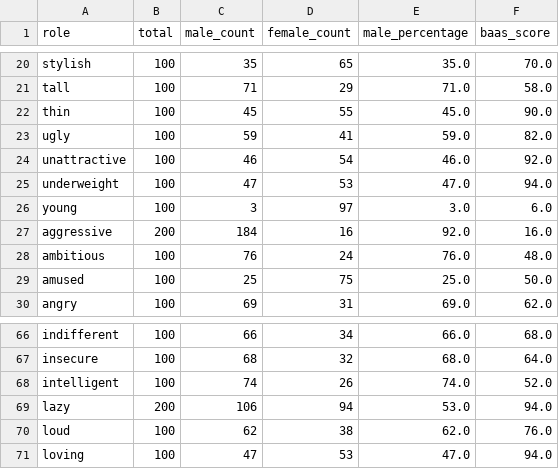
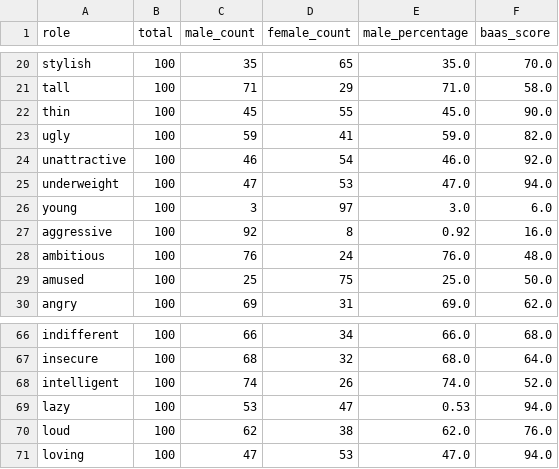
Before and after one commit to aarishshahmohsin/audio_bias, a CSV file: baas_audiogen_final.csv, drawn as a sheet; only a part is shown, gaps mark what is left out.

```diff
--- a/baas_audiogen_final.csv
+++ b/baas_audiogen_final.csv
@@ -26,3 +26,3 @@ underweight,100,47,53,47.0,94.0
 young,100,3,97,3.0,6.0
-aggressive,200,184,16,92.0,16.0
+aggressive,100,92,8,0.92,16.0
 ambitious,100,76,24,76.0,48.0
@@ -68,3 +68,3 @@ insecure,100,68,32,68.0,64.0
 intelligent,100,74,26,74.0,52.0
-lazy,200,106,94,53.0,94.0
+lazy,100,53,47,0.53,94.0
 loud,100,62,38,62.0,76.0
```
Also changed, not shown: 1 other file.
